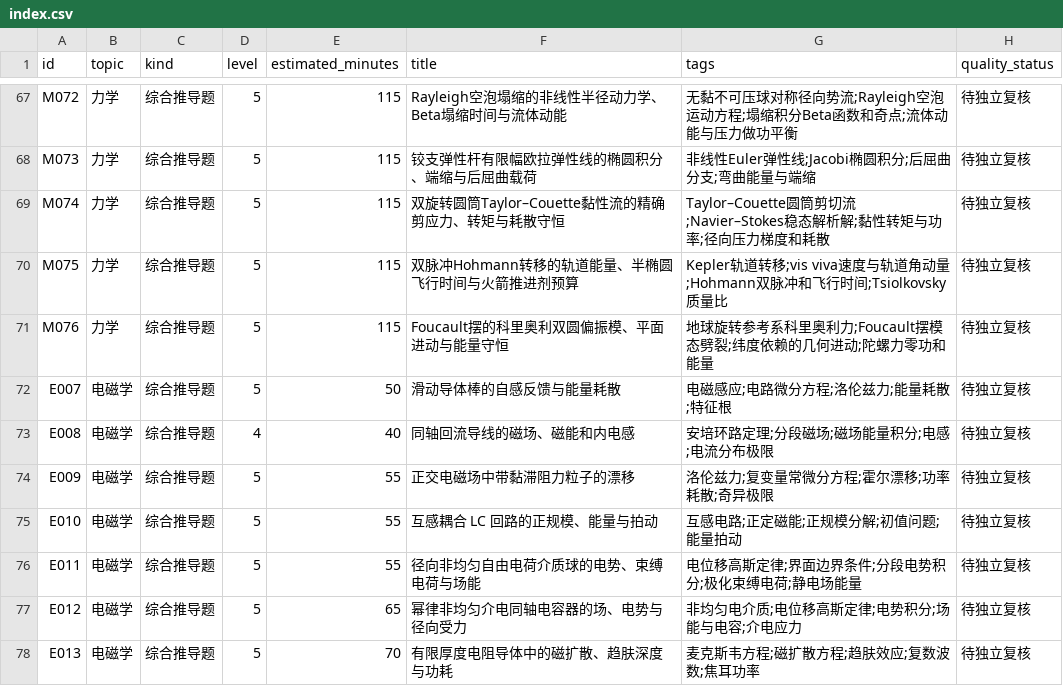
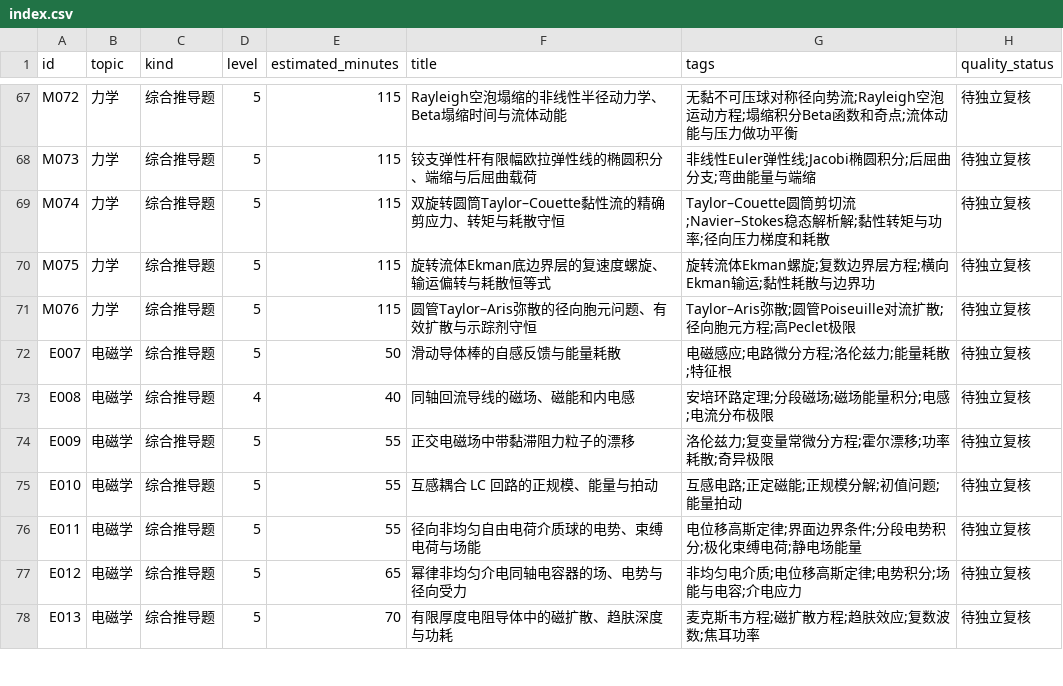
Before and after one commit to jackxiang0329-source/ruoshui-physics-bank, a CSV file: data/index.csv, drawn as a sheet; only a part is shown, gaps mark what is left out.

Commit message:
replace(round13 M075 M076): Ekman boundary layer and Taylor-Aris dispersion, full four-part Chinese solutions

```diff
--- a/data/index.csv
+++ b/data/index.csv
@@ -69,4 +69,4 @@ M073,力学,综合推导题,5,115,铰支弹性杆有限幅欧拉弹性线的椭
 M074,力学,综合推导题,5,115,双旋转圆筒Taylor–Couette黏性流的精确剪应力、转矩与耗散守恒,Taylor–Couette圆筒剪切流;Navier–Stokes稳态解析解;黏性转矩与功率;径向压力梯度和耗散,待独立复核
-M075,力学,综合推导题,5,115,双脉冲Hohmann转移的轨道能量、半椭圆飞行时间与火箭推进剂预算,Kepler轨道转移;vis viva速度与轨道角动量;Hohmann双脉冲和飞行时间;Tsiolkovsky质量比,待独立复核
-M076,力学,综合推导题,5,115,Foucault摆的科里奥利双圆偏振模、平面进动与能量守恒,地球旋转参考系科里奥利力;Foucault摆模态劈裂;纬度依赖的几何进动;陀螺力零功和能量,待独立复核
+M075,力学,综合推导题,5,115,旋转流体Ekman底边界层的复速度螺旋、输运偏转与耗散恒等式,旋转流体Ekman螺旋;复数边界层方程;横向Ekman输运;黏性耗散与边界功,待独立复核
+M076,力学,综合推导题,5,115,圆管Taylor–Aris弥散的径向胞元问题、有效扩散与示踪剂守恒,Taylor–Aris弥散;圆管Poiseuille对流扩散;径向胞元方程;高Peclet极限,待独立复核
 E007,电磁学,综合推导题,5,50,滑动导体棒的自感反馈与能量耗散,电磁感应;电路微分方程;洛伦兹力;能量耗散;特征根,待独立复核
```
Also changed, not shown: 10 other files.
